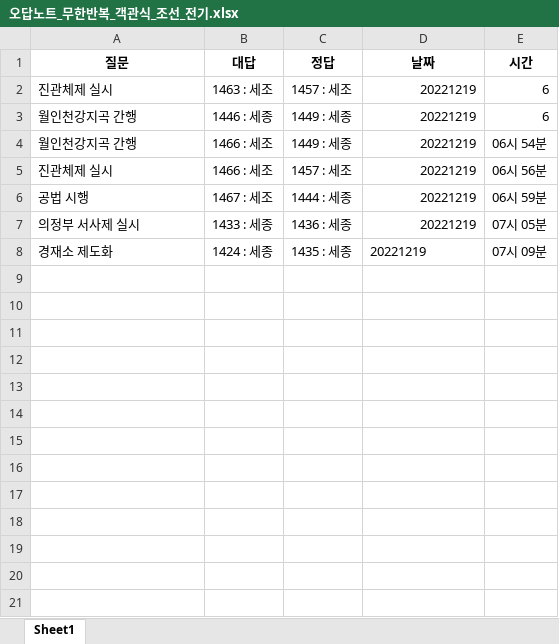
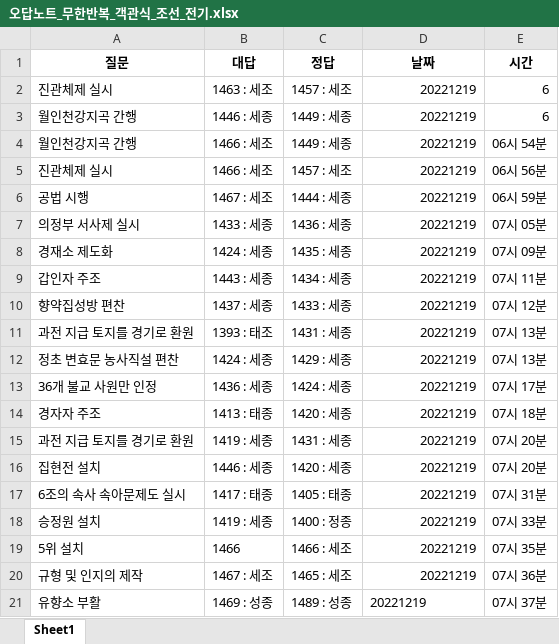
Before and after one commit to Choisignal/Private-Quizlet, an Excel workbook: 학습자료/단답형/오답노트/오답노트_무한반복_객관식_조선_전기.xlsx, sheet Sheet1, drawn as a sheet; values as stored, in another font and other column widths than the file's, no borders; the diff names each change by its address in the sheet, - before the commit and + after, or states it on an @@ line.

```diff
--- a/학습자료/단답형/오답노트/오답노트_무한반복_객관식_조선_전기.xlsx (sheet Sheet1)
+++ b/학습자료/단답형/오답노트/오답노트_무한반복_객관식_조선_전기.xlsx (sheet Sheet1)
-D8 alignment: left
+D8 alignment: right
+row 9: 갑인자 주조 | 1443 : 세종 | 1434 : 세종 | 20221219 | 07시 11분
+row 10: 향약집성방 편찬 | 1437 : 세종 | 1433 : 세종 | 20221219 | 07시 12분
+row 11: 과전 지급 토지를 경기로 환원 | 1393 : 태조 | 1431 : 세종 | 20221219 | 07시 13분
+row 12: 정초 변효문 농사직설 편찬 | 1424 : 세종 | 1429 : 세종 | 20221219 | 07시 13분
+row 13: 36개 불교 사원만 인정 | 1436 : 세종 | 1424 : 세종 | 20221219 | 07시 17분
+row 14: 경자자 주조 | 1413 : 태종 | 1420 : 세종 | 20221219 | 07시 18분
+row 15: 과전 지급 토지를 경기로 환원 | 1419 : 세종 | 1431 : 세종 | 20221219 | 07시 20분
+row 16: 집현전 설치 | 1446 : 세종 | 1420 : 세종 | 20221219 | 07시 20분
+row 17: 6조의 속사 속아문제도 실시 | 1417 : 태종 | 1405 : 태종 | 20221219 | 07시 31분
+row 18: 승정원 설치 | 1419 : 세종 | 1400 : 정종 | 20221219 | 07시 33분
+row 19: 5위 설치 | 1466 | 1466 : 세조 | 20221219 | 07시 35분
+row 20: 규형 및 인지의 제작 | 1467 : 세조 | 1465 : 세조 | 20221219 | 07시 36분
+row 21: 유향소 부활 | 1469 : 성종 | 1489 : 성종 | 20221219 | 07시 37분
```
Also changed, not shown: 학습자료/단답형/영어_단어.xlsx, 학습자료/단답형/조선_전기.xlsx, 4 other files.
